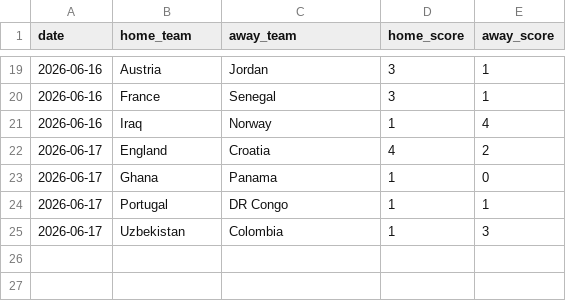
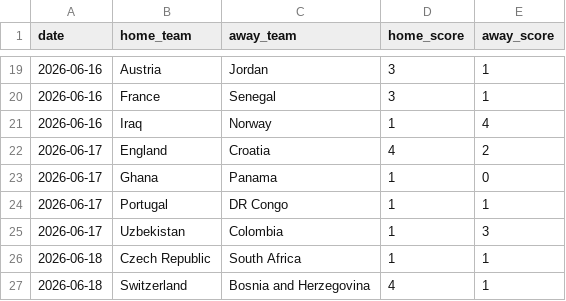
Before and after one commit to JustusVermaakSkystrm/ig-trading-bot, a CSV file: worldcup/data/accepted_results.csv, drawn as a sheet; only a part is shown, gaps mark what is left out.

```diff
--- a/worldcup/data/accepted_results.csv
+++ b/worldcup/data/accepted_results.csv
@@ -25 +25,3 @@ date,home_team,away_team,home_score,away_score
 2026-06-17,Uzbekistan,Colombia,1,3
+2026-06-18,Czech Republic,South Africa,1,1
+2026-06-18,Switzerland,Bosnia and Herzegovina,4,1
```
Also changed, not shown: worldcup/data/official_results.csv, worldcup/outputs/match_probabilities.csv, 9 other files.
